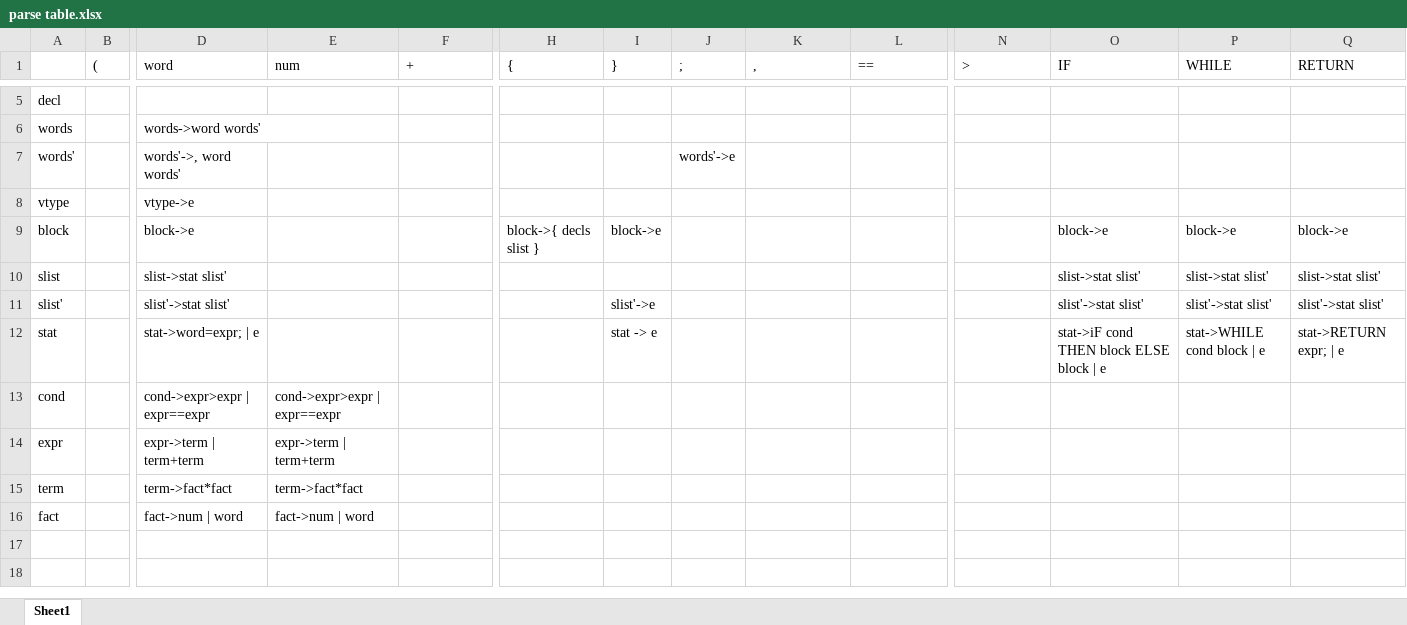
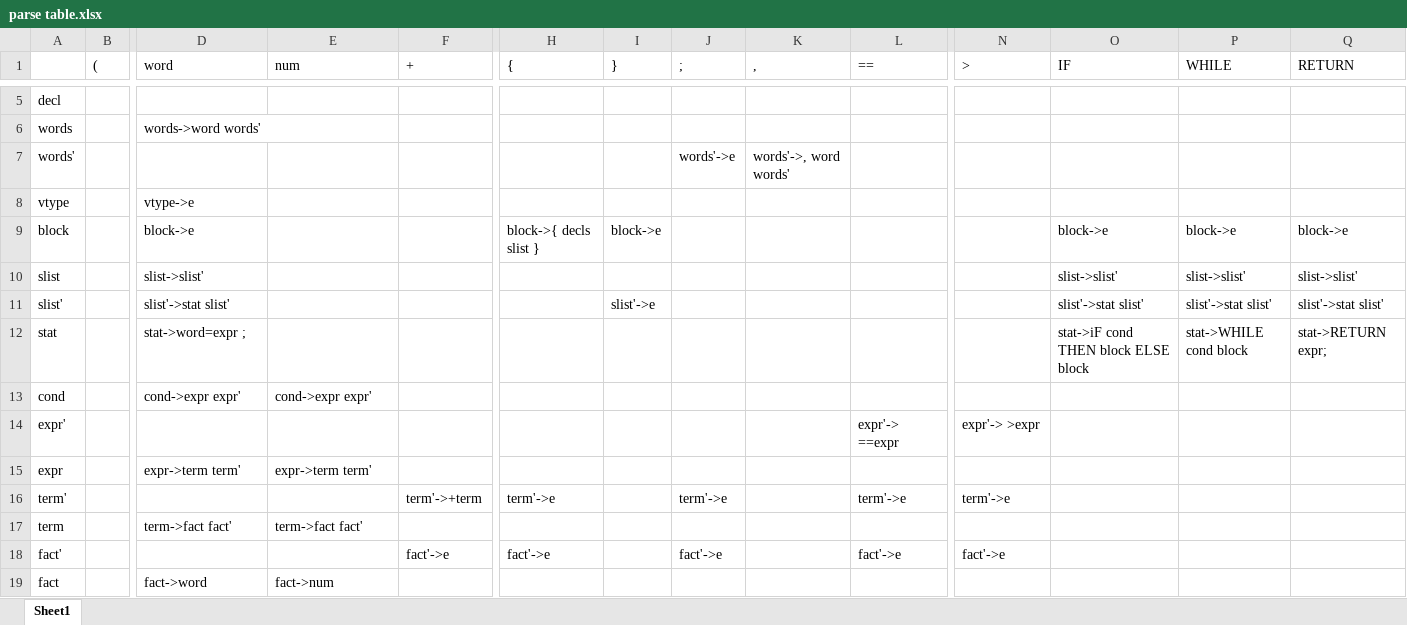
Before and after one commit to 701b/SimpleCompiler, an Excel workbook: reference/parse table.xlsx, sheet Sheet1, drawn as a sheet; only a part is shown, gaps mark what is left out; values as stored, in another font and other column widths than the file's, no borders; addresses are those after the commit; rows hold the shown columns only; the diff names each change by its address in the sheet, - before the commit and + after, or states it on an @@ line.

```diff
--- a/reference/parse table.xlsx (sheet Sheet1)
+++ b/reference/parse table.xlsx (sheet Sheet1)
-D7 (word): words'->, word words'
+D7 (word): (empty)
-K7 (,): (empty)
+K7 (,): words'->, word words'
-D10 (word): slist->stat slist'
+D10 (word): slist->slist'
-O10 (IF): slist->stat slist'
+O10 (IF): slist->slist'
-P10 (WHILE): slist->stat slist'
+P10 (WHILE): slist->slist'
-Q10 (RETURN): slist->stat slist'
+Q10 (RETURN): slist->slist'
-D12 (word): stat->word=expr; | e
+D12 (word): stat->word=expr ;
-I12 (}): stat -> e
+I12 (}): (empty)
-O12 (IF): stat->iF cond THEN block ELSE block | e
+O12 (IF): stat->iF cond THEN block ELSE block
-P12 (WHILE): stat->WHILE cond block | e
+P12 (WHILE): stat->WHILE cond block
-Q12 (RETURN): stat->RETURN expr; | e
+Q12 (RETURN): stat->RETURN expr;
-D13 (word): cond->expr>expr | expr==expr
+D13 (word): cond->expr expr'
-E13 (num): cond->expr>expr | expr==expr
+E13 (num): cond->expr expr'
+row 14: expr' |  |  |  |  |  |  |  |  | expr'-> ==expr | expr'-> >expr
-D15 (word): expr->term | term+term
+D15 (word): expr->term term'
-E15 (num): expr->term | term+term
+E15 (num): expr->term term'
+row 16: term' |  |  |  | term'->+term | term'->e |  | term'->e |  | term'->e | term'->e
-D17 (word): term->fact*fact
+D17 (word): term->fact fact'
-E17 (num): term->fact*fact
+E17 (num): term->fact fact'
+row 18: fact' |  |  |  | fact'->e | fact'->e |  | fact'->e |  | fact'->e | fact'->e
-D19 (word): fact->num | word
+D19 (word): fact->word
-E19 (num): fact->num | word
+E19 (num): fact->num
```
Also changed, not shown: 2 other files.
